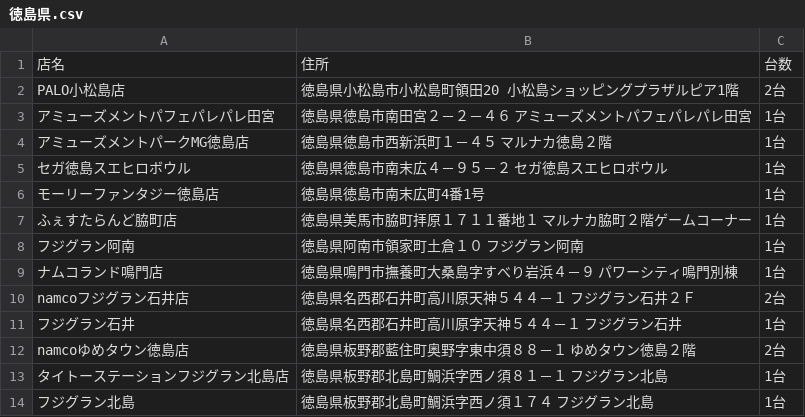
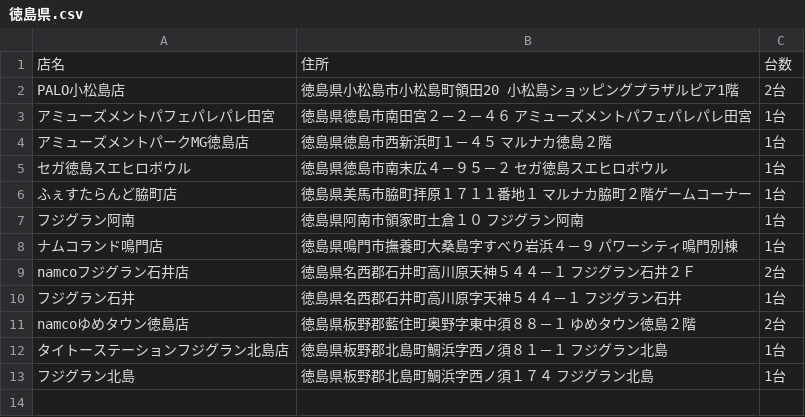
Before and after one commit to eagletmt/idolmap-data, a CSV file: aikatsu/徳島県.csv, drawn as a sheet.

```diff
--- a/aikatsu/徳島県.csv
+++ b/aikatsu/徳島県.csv
@@ -5,3 +5,2 @@ PALO小松島店,徳島県小松島市小松島町領田20 小松島ショッピ
 セガ徳島スエヒロボウル,徳島県徳島市南末広４－９５－２ セガ徳島スエヒロボウル,1台
-モーリーファンタジー徳島店,徳島県徳島市南末広町4番1号,1台
 ふぇすたらんど脇町店,徳島県美馬市脇町拝原１７１１番地１ マルナカ脇町２階ゲームコーナー,1台
```
Also changed, not shown: aikatsu/広島県.csv, 1 other file.
